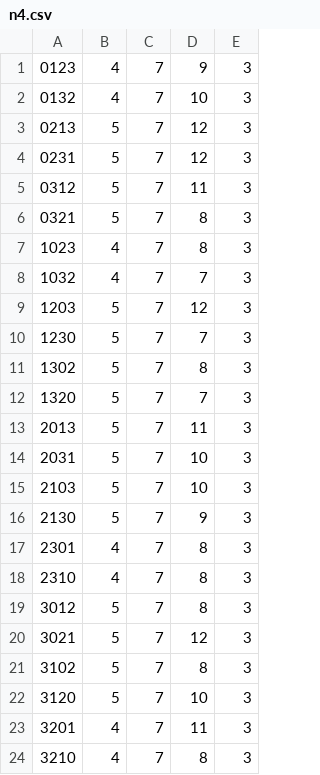
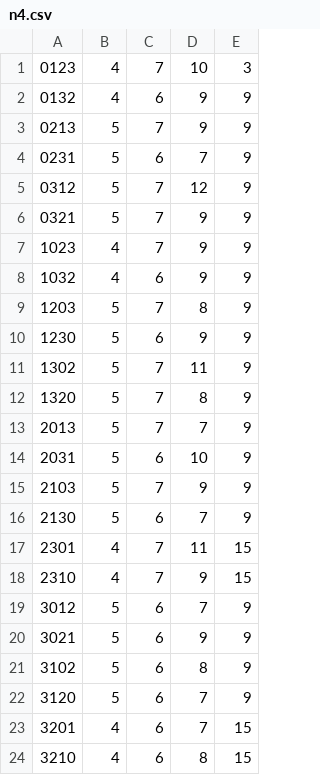
Before and after one commit to Gavldac/ProgrammingProject01, a CSV file: Matlab Script/n4.csv, drawn as a sheet.

```diff
--- a/Matlab Script/n4.csv
+++ b/Matlab Script/n4.csv
@@ -1,24 +1,24 @@
-0123,4,7,9,3
-0132,4,7,10,3
-0213,5,7,12,3
-0231,5,7,12,3
-0312,5,7,11,3
-0321,5,7,8,3
-1023,4,7,8,3
-1032,4,7,7,3
-1203,5,7,12,3
-1230,5,7,7,3
-1302,5,7,8,3
-1320,5,7,7,3
-2013,5,7,11,3
-2031,5,7,10,3
-2103,5,7,10,3
-2130,5,7,9,3
-2301,4,7,8,3
-2310,4,7,8,3
-3012,5,7,8,3
-3021,5,7,12,3
-3102,5,7,8,3
-3120,5,7,10,3
-3201,4,7,11,3
-3210,4,7,8,3
+0123,4,7,10,3
+0132,4,6,9,9
+0213,5,7,9,9
+0231,5,6,7,9
+0312,5,7,12,9
+0321,5,7,9,9
+1023,4,7,9,9
+1032,4,6,9,9
+1203,5,7,8,9
+1230,5,6,9,9
+1302,5,7,11,9
+1320,5,7,8,9
+2013,5,7,7,9
+2031,5,6,10,9
+2103,5,7,9,9
+2130,5,6,7,9
+2301,4,7,11,15
+2310,4,7,9,15
+3012,5,6,7,9
+3021,5,6,9,9
+3102,5,6,8,9
+3120,5,6,7,9
+3201,4,6,7,15
+3210,4,6,8,15
```
Also changed, not shown: Matlab Script/n6.csv, 1 other file.
